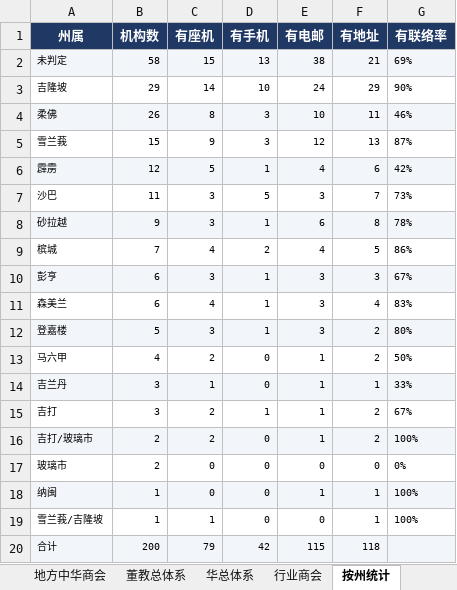
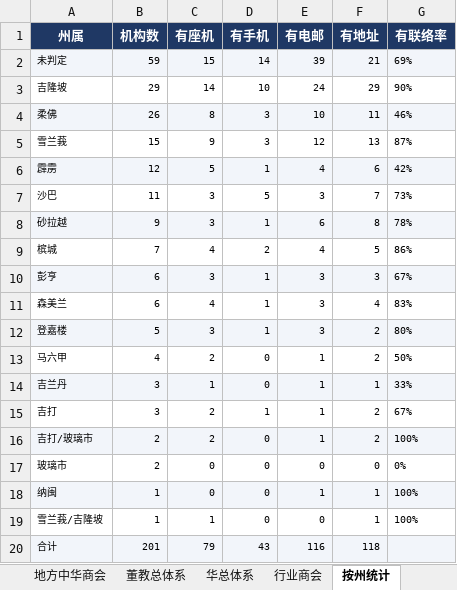
Before and after one commit to damongoh1031-design/share, an Excel workbook: malaysia-org-contacts/马来西亚商会工商团体通讯录_2026-10-30.xlsx, sheet 按州统计, drawn as a sheet; values as stored, in another font and other column widths than the file's, no borders; the diff names each change by its address in the sheet, - before the commit and + after, or states it on an @@ line.

```diff
--- a/malaysia-org-contacts/马来西亚商会工商团体通讯录_2026-10-30.xlsx (sheet 按州统计)
+++ b/malaysia-org-contacts/马来西亚商会工商团体通讯录_2026-10-30.xlsx (sheet 按州统计)
-B2 (机构数): 58
+B2 (机构数): 59
-D2 (有手机): 13
+D2 (有手机): 14
-E2 (有电邮): 38
+E2 (有电邮): 39
-B20 (机构数): 200
+B20 (机构数): 201
-D20 (有手机): 42
+D20 (有手机): 43
-E20 (有电邮): 115
+E20 (有电邮): 116
```
Also changed, not shown: sheet 总表-机构, sheet 行业商会, sheet 手机联络, sheet 采集来源, sheet 说明, 5 other files.
